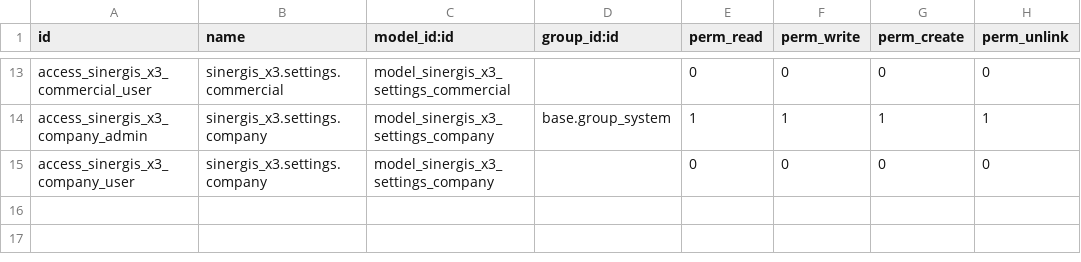
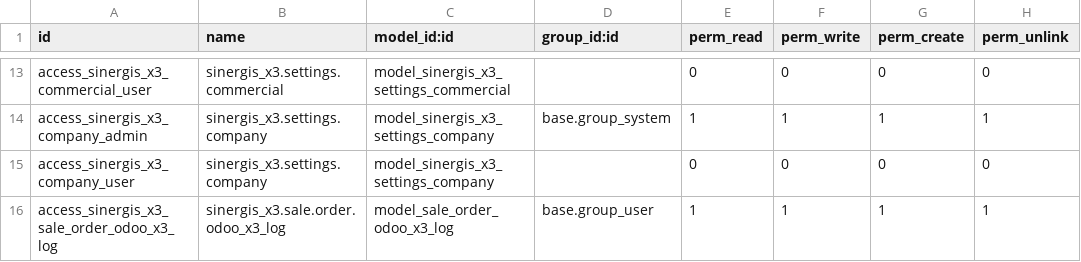
Before and after one commit to SINERGIS971/SINERGIS-INFORMATIQUE, a CSV file: sinergis_x3/security/ir.model.access.csv, drawn as a sheet; only a part is shown, gaps mark what is left out; the diff names each change by its address in the sheet, - before the commit and + after, or states it on an @@ line.

```diff
--- a/sinergis_x3/security/ir.model.access.csv
+++ b/sinergis_x3/security/ir.model.access.csv
+row 16: access_sinergis_x3_sale_order_odoo_x3_log | sinergis_x3.sale.order.odoo_x3_log | model_sale_order_odoo_x3_log | base.group_user | 1 | 1 | 1 | 1
```
Also changed, not shown: 1 other file.
